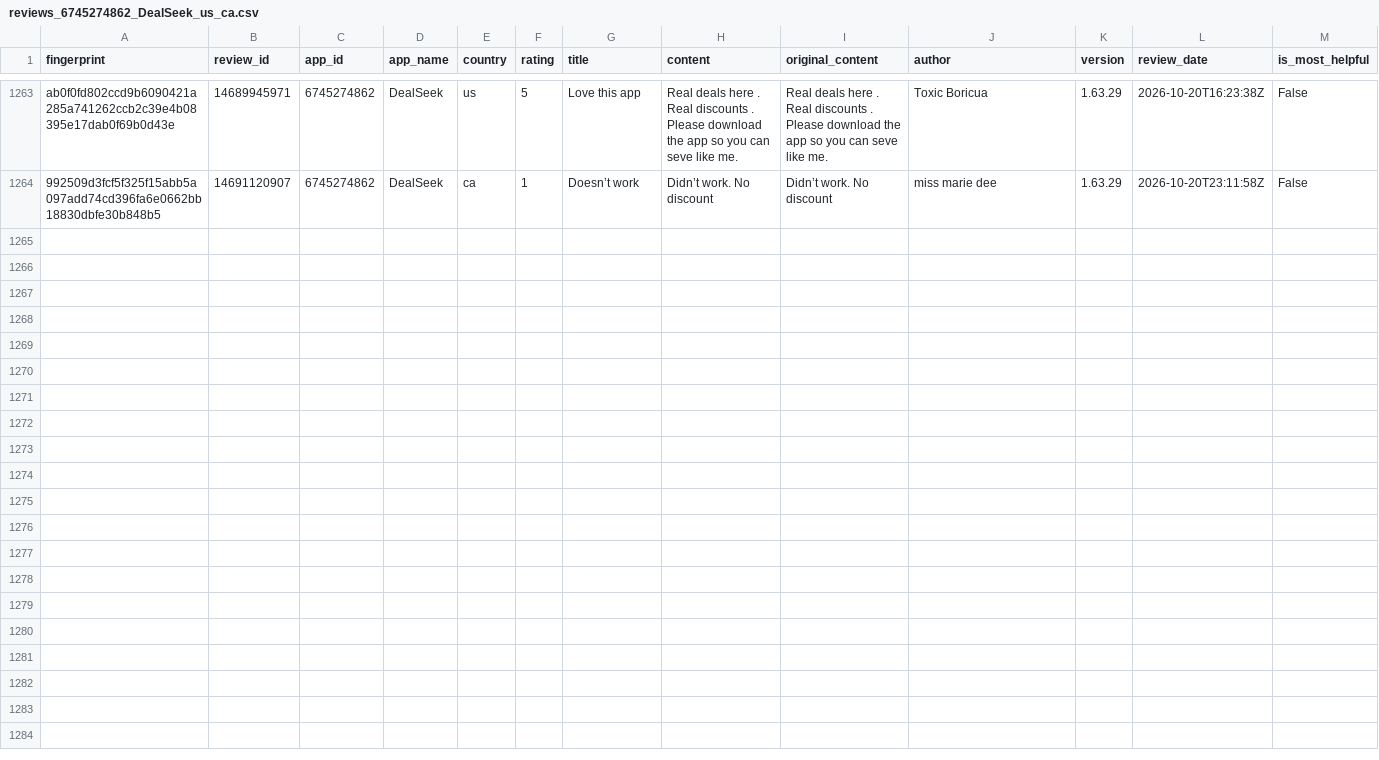
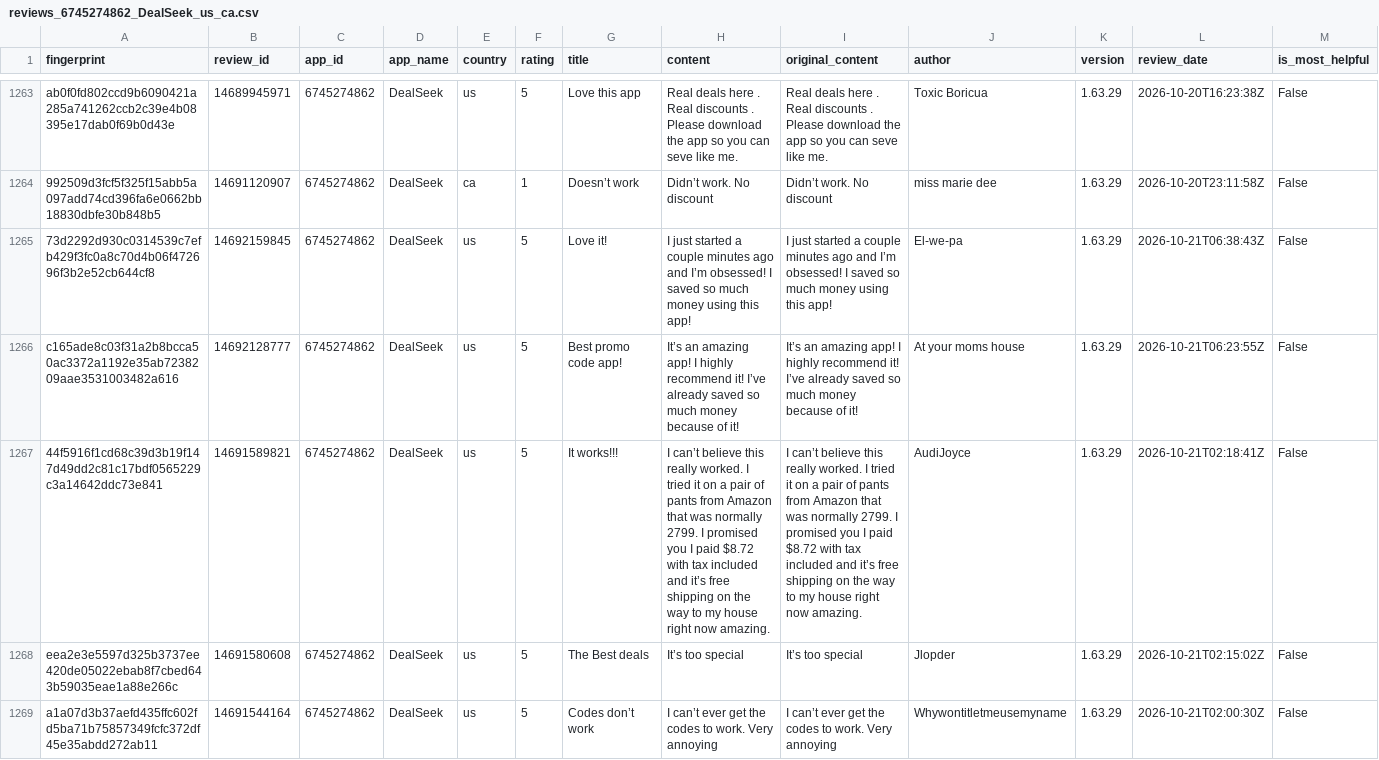
Before and after one commit to pickmiu/appstore-public-data, a CSV file: data/reviews_6745274862_DealSeek_us_ca.csv, drawn as a sheet; only a part is shown, gaps mark what is left out; rows hold the shown columns only; the diff names each change by its address in the sheet, - before the commit and + after, or states it on an @@ line.

```diff
--- a/data/reviews_6745274862_DealSeek_us_ca.csv
+++ b/data/reviews_6745274862_DealSeek_us_ca.csv
+row 1265: 73d2292d930c0314539c7efb429f3fc0a8c70d4b06f472696f3b2e52cb644cf8 | 14692159845 | 6745274862 | DealSeek | us | 5 | Love it! | I just started a couple minutes ago and I’m obsessed! I saved so much money using this app! | I just started a couple minutes ago and I’m obsessed! I saved so much money using this app! | El-we-pa | 1.63.29 | 2026-10-21T06:38:43Z | False
+row 1266: c165ade8c03f31a2b8bcca50ac3372a1192e35ab7238209aae3531003482a616 | 14692128777 | 6745274862 | DealSeek | us | 5 | Best promo code app! | It’s an amazing app! I highly recommend it! I’ve already saved so much money because of it! | It’s an amazing app! I highly recommend it! I’ve already saved so much money because of it! | At your moms house | 1.63.29 | 2026-10-21T06:23:55Z | False
+row 1267: 44f5916f1cd68c39d3b19f147d49dd2c81c17bdf0565229c3a14642ddc73e841 | 14691589821 | 6745274862 | DealSeek | us | 5 | It works!!! | I can’t believe this really worked. I tried it on a pair of pants from Amazon that was normally 2799. I promised you I paid $8.72 with tax included and it’s free shipping on the way to my house right now amazing. | I can’t believe this really worked. I tried it on a pair of pants from Amazon that was normally 2799. I promised you I paid $8.72 with tax included and it’s free shipping on the way to my house right now amazing. | AudiJoyce | 1.63.29 | 2026-10-21T02:18:41Z | False
+row 1268: eea2e3e5597d325b3737ee420de05022ebab8f7cbed643b59035eae1a88e266c | 14691580608 | 6745274862 | DealSeek | us | 5 | The Best deals | It’s too special | It’s too special | Jlopder | 1.63.29 | 2026-10-21T02:15:02Z | False
+row 1269: a1a07d3b37aefd435ffc602fd5ba71b75857349fcfc372df45e35abdd272ab11 | 14691544164 | 6745274862 | DealSeek | us | 5 | Codes don’t work | I can’t ever get the codes to work. Very annoying | I can’t ever get the codes to work. Very annoying | Whywontitletmeusemyname | 1.63.29 | 2026-10-21T02:00:30Z | False
```
Also changed, not shown: data/reviews_1012871328_得物_cn.csv, data/reviews_335187483_Amazon_gb.csv, 23 other files.
